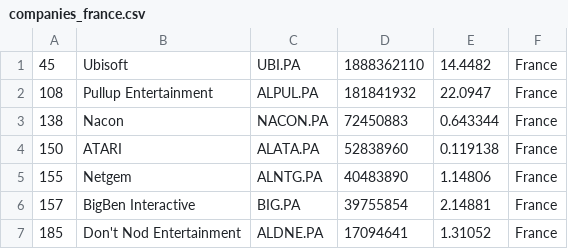
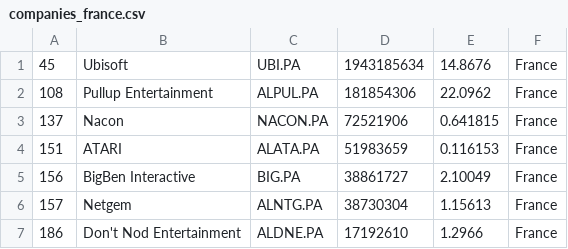
Before and after one commit to Lilsup99/merida-june-6-2024, a CSV file: companies_france.csv, drawn as a sheet.

```diff
--- a/companies_france.csv
+++ b/companies_france.csv
@@ -1,7 +1,7 @@
-"45","Ubisoft","UBI.PA","1888362110","14.4482","France"
-"108","Pullup Entertainment","ALPUL.PA","181841932","22.0947","France"
-"138","Nacon","NACON.PA","72450883","0.643344","France"
-"150","ATARI","ALATA.PA","52838960","0.119138","France"
-"155","Netgem","ALNTG.PA","40483890","1.14806","France"
-"157","BigBen Interactive","BIG.PA","39755854","2.14881","France"
-"185","Don't Nod Entertainment","ALDNE.PA","17094641","1.31052","France"
+"45","Ubisoft","UBI.PA","1943185634","14.8676","France"
+"108","Pullup Entertainment","ALPUL.PA","181854306","22.0962","France"
+"137","Nacon","NACON.PA","72521906","0.641815","France"
+"151","ATARI","ALATA.PA","51983659","0.116153","France"
+"156","BigBen Interactive","BIG.PA","38861727","2.10049","France"
+"157","Netgem","ALNTG.PA","38730304","1.15613","France"
+"186","Don't Nod Entertainment","ALDNE.PA","17192610","1.2966","France"
```
Also changed, not shown: companies-all.csv, companies_united_kingdom.csv.
